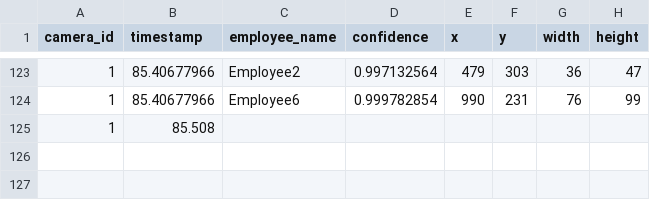
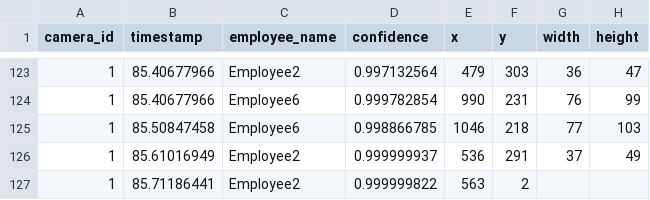
Before and after one commit to DataDynam/vision-based-attendance-system, a CSV file: Attendance_Logic_Module/test1.csv, drawn as a sheet; only a part is shown, gaps mark what is left out.

```diff
--- a/Attendance_Logic_Module/test1.csv
+++ b/Attendance_Logic_Module/test1.csv
@@ -124,2 +124,4 @@ camera_id,timestamp,employee_name,confidence,x,y,width,height
 1,85.40677966,Employee6,0.999782854,990,231,76,99
-1,85.508
+1,85.50847458,Employee6,0.998866785,1046,218,77,103
+1,85.61016949,Employee2,0.999999937,536,291,37,49
+1,85.71186441,Employee2,0.999999822,563,2
```
